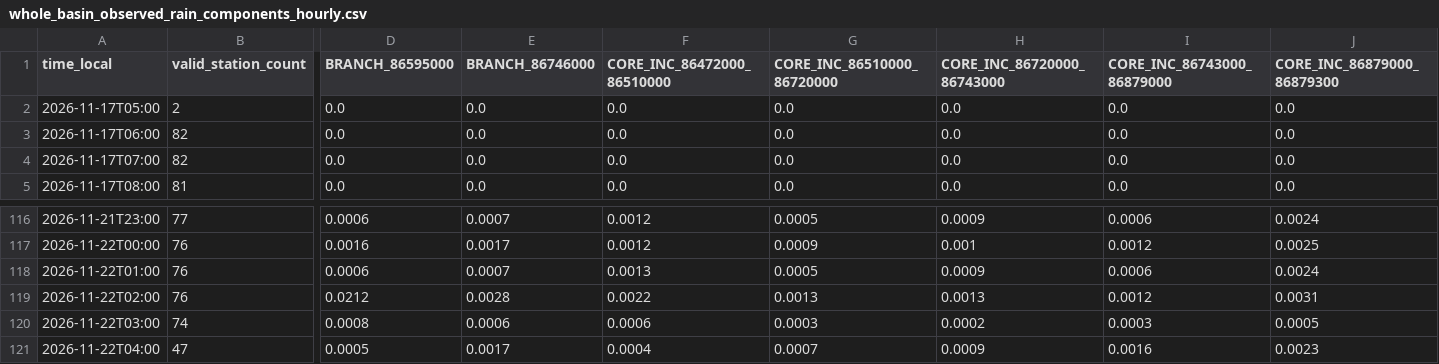
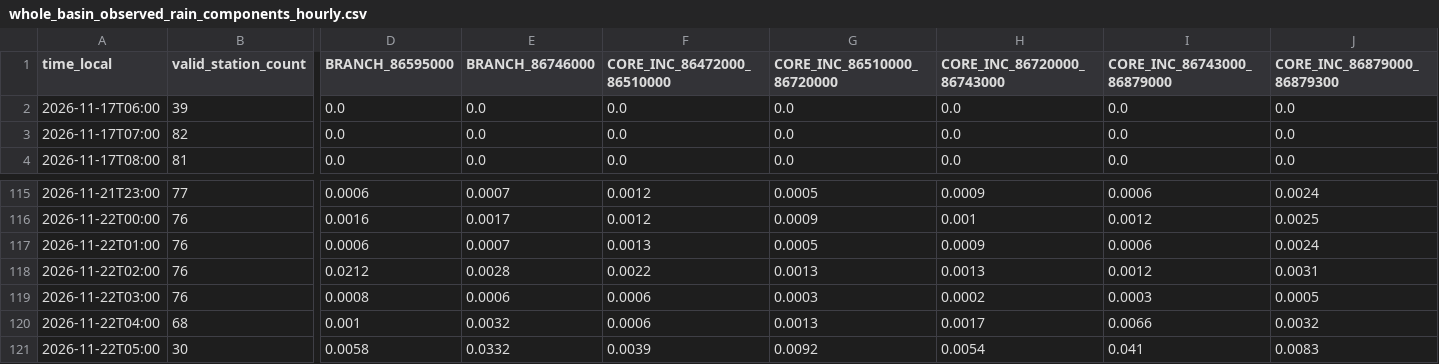
Before and after one commit to previne-taquari-antas/Previne-Taquari-Antas---Redes-Neurais, a CSV file: assets/data/hec_hms_g040_full_basin/whole_basin_observed_rain_components_hourly.csv, drawn as a sheet; only a part is shown, gaps mark what is left out; removed rows and columns are numbered as before the commit, all else as after; rows hold the shown columns only; the diff covers the shown part only; the diff names each change by its address in the sheet, - before the commit and + after, or states it on an @@ line.

```diff
--- a/assets/data/hec_hms_g040_full_basin/whole_basin_observed_rain_components_hourly.csv
+++ b/assets/data/hec_hms_g040_full_basin/whole_basin_observed_rain_components_hourly.csv
-row 2: 2026-11-17T05:00 | 2 | 0.0 | 0.0 | 0.0 | 0.0 | 0.0 | 0.0 | 0.0
-B2 (valid_station_count): 82
+B2 (valid_station_count): 39
-B119 (valid_station_count): 74
+B119 (valid_station_count): 76
-B120 (valid_station_count): 47
+B120 (valid_station_count): 68
-D120 (BRANCH_86595000): 0.0005
+D120 (BRANCH_86595000): 0.001
-E120 (BRANCH_86746000): 0.0017
+E120 (BRANCH_86746000): 0.0032
-F120 (CORE_INC_86472000_86510000): 0.0004
+F120 (CORE_INC_86472000_86510000): 0.0006
-G120 (CORE_INC_86510000_86720000): 0.0007
+G120 (CORE_INC_86510000_86720000): 0.0013
-H120 (CORE_INC_86720000_86743000): 0.0009
+H120 (CORE_INC_86720000_86743000): 0.0017
-I120 (CORE_INC_86743000_86879000): 0.0016
+I120 (CORE_INC_86743000_86879000): 0.0066
-J120 (CORE_INC_86879000_86879300): 0.0023
+J120 (CORE_INC_86879000_86879300): 0.0032
+row 121: 2026-11-22T05:00 | 30 | 0.0058 | 0.0332 | 0.0039 | 0.0092 | 0.0054 | 0.041 | 0.0083
```
Also changed, not shown: 3 edited cells elsewhere in this file, assets/data/hec_hms_g040_full_basin/whole_basin_observed_rain_fullgrid_hourly.csv, assets/data/hec_hms_g040_full_basin/whole_basin_observed_rain_hourly.csv, 13 other files.
